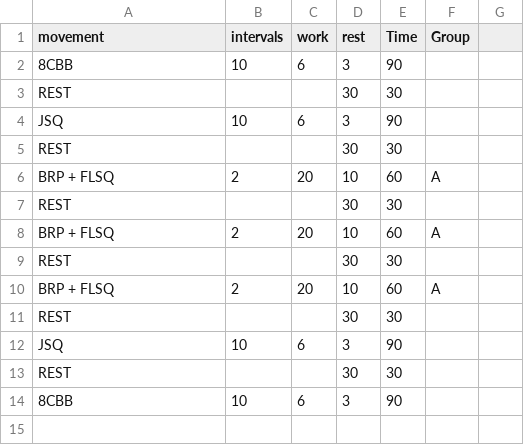
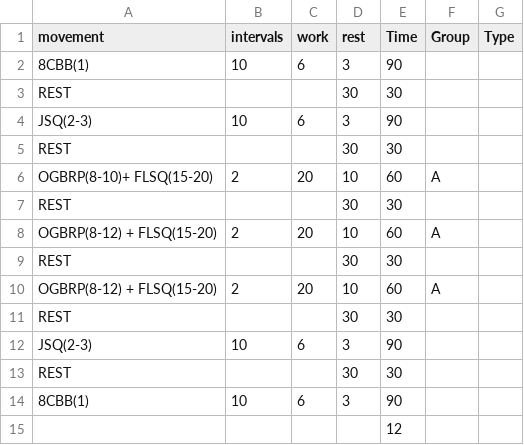
Before and after one commit to kdjordan/grhiit-app, a CSV file: workouts/csv/week1-day1.csv, drawn as a sheet; the diff names each change by its address in the sheet, - before the commit and + after, or states it on an @@ line.

```diff
--- a/workouts/csv/week1-day1.csv
+++ b/workouts/csv/week1-day1.csv
-G1: (empty)
+G1: Type
-A2 (movement): 8CBB
+A2 (movement): 8CBB(1)
-A4 (movement): JSQ
+A4 (movement): JSQ(2-3)
-A6 (movement): BRP + FLSQ
+A6 (movement): OGBRP(8-10)+ FLSQ(15-20)
-A8 (movement): BRP + FLSQ
+A8 (movement): OGBRP(8-12) + FLSQ(15-20)
-A10 (movement): BRP + FLSQ
+A10 (movement): OGBRP(8-12) + FLSQ(15-20)
-A12 (movement): JSQ
+A12 (movement): JSQ(2-3)
-A14 (movement): 8CBB
+A14 (movement): 8CBB(1)
+row 15:  |  |  |  | 12
```
Also changed, not shown: workouts/csv/week1-day2.csv, workouts/csv/week1-day3.csv, 14 other files.
